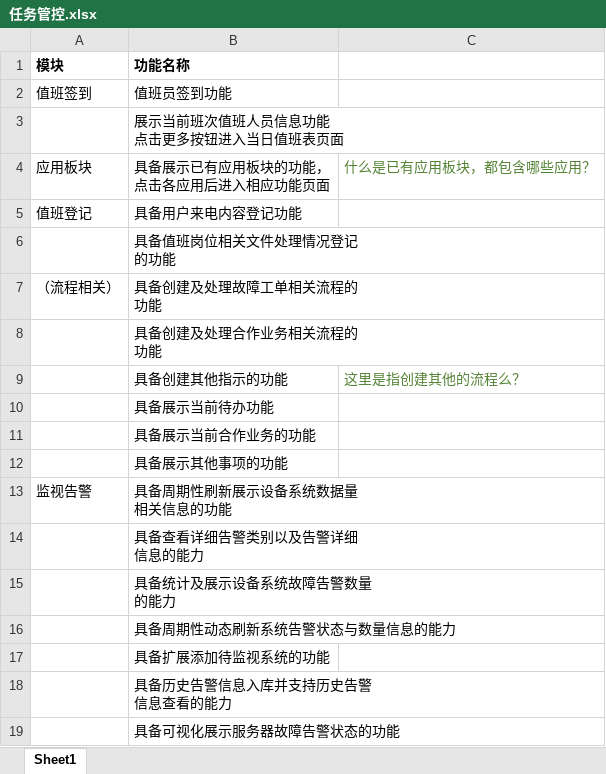
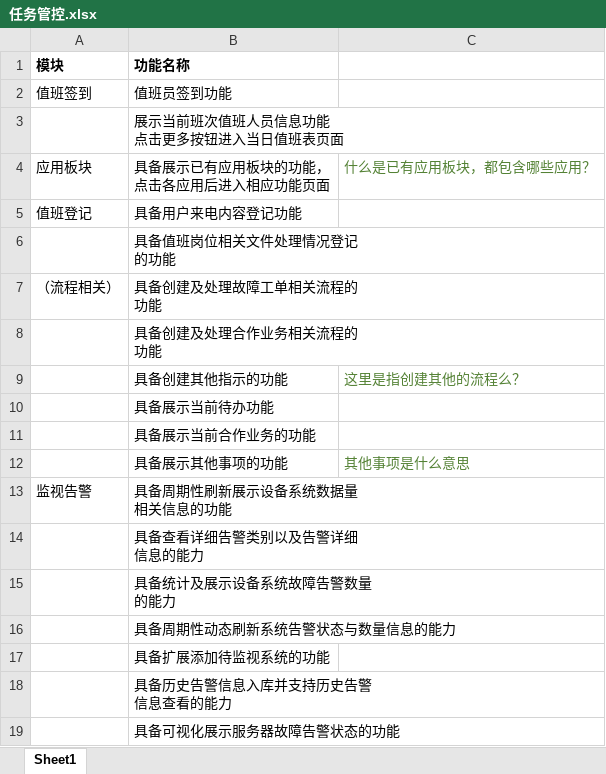
Before and after one commit to shaoyunlu/ZY-ZKWeb, an Excel workbook: 任务管控.xlsx, sheet Sheet1, drawn as a sheet; values as stored, in another font and other column widths than the file's, no borders; the diff names each change by its address in the sheet, - before the commit and + after, or states it on an @@ line.

```diff
--- a/任务管控.xlsx (sheet Sheet1)
+++ b/任务管控.xlsx (sheet Sheet1)
-C12: (empty)
+C12: 其他事项是什么意思
```
Also changed, not shown: 智库开发.xlsx, 4 other files.
